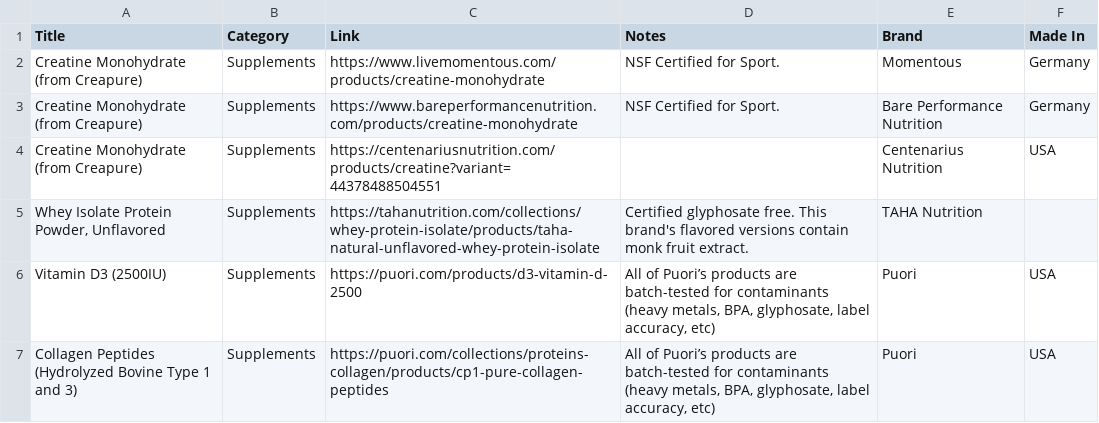
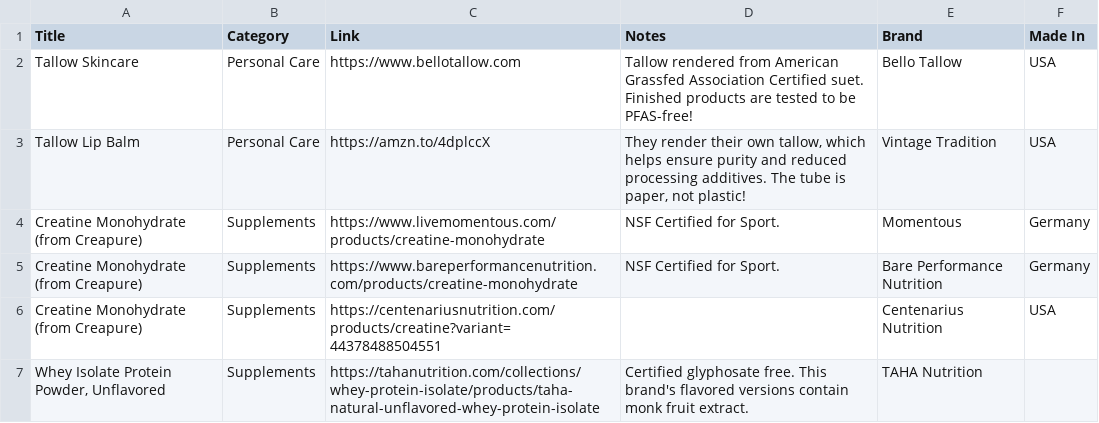
Before and after one commit to vibecodemama/nontoxicgoods, a CSV file: products.csv, drawn as a sheet; only a part is shown; the shorter side is filled out with more unchanged rows; the diff names each change by its address in the sheet, - before the commit and + after, or states it on an @@ line.

Commit message:
Update products.csv

```diff
--- a/products.csv
+++ b/products.csv
+row 2: Tallow Skincare | Personal Care | https://www.bellotallow.com | Tallow rendered from American Grassfed Association Certified suet. Finished products are tested to be PFAS-free! | Bello Tallow | USA
+row 3: Tallow Lip Balm | Personal Care | https://amzn.to/4dplccX | They render their own tallow, which helps ensure purity and reduced processing additives. The tube is paper, not plastic! | Vintage Tradition | USA
```
